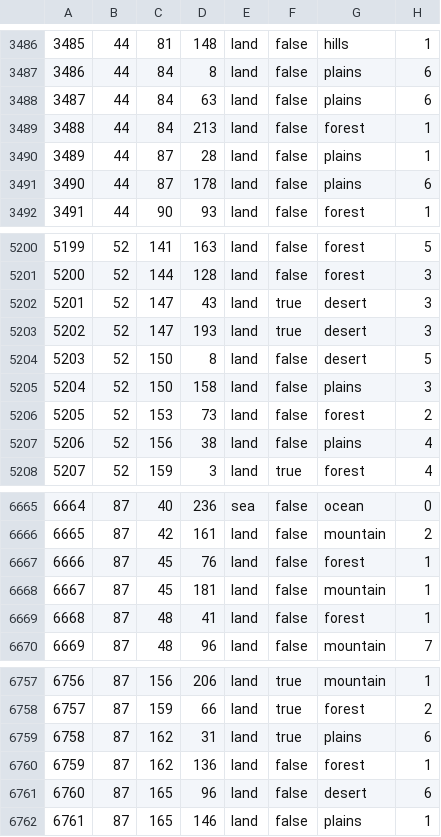
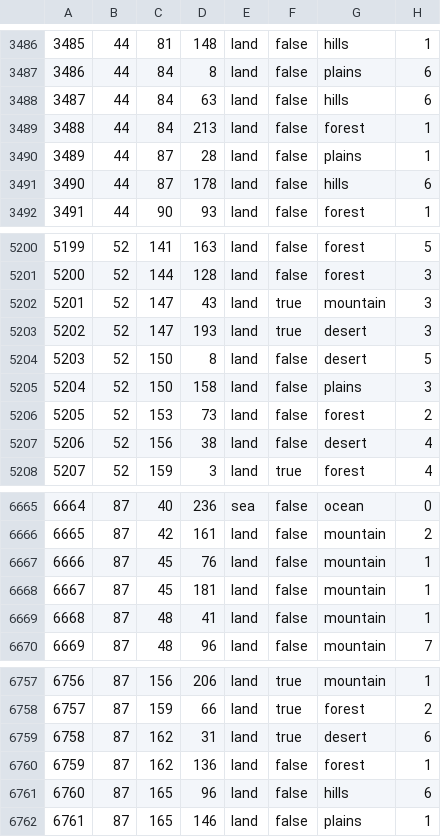
Before and after one commit to SilentEnforcer/tgwr-mod, a CSV file: map/definition.csv, drawn as a sheet; only a part is shown, gaps mark what is left out; the diff covers the shown part only.

```diff
--- a/map/definition.csv
+++ b/map/definition.csv
@@ -3487,6 +3487,6 @@
 3486;44;84;8;land;false;plains;6
-3487;44;84;63;land;false;plains;6
+3487;44;84;63;land;false;hills;6
 3488;44;84;213;land;false;forest;1
 3489;44;87;28;land;false;plains;1
-3490;44;87;178;land;false;plains;6
+3490;44;87;178;land;false;hills;6
 3491;44;90;93;land;false;forest;1
@@ -5201,3 +5201,3 @@
 5200;52;144;128;land;false;forest;3
-5201;52;147;43;land;true;desert;3
+5201;52;147;43;land;true;mountain;3
 5202;52;147;193;land;true;desert;3
@@ -5206,3 +5206,3 @@
 5205;52;153;73;land;false;forest;2
-5206;52;156;38;land;false;plains;4
+5206;52;156;38;land;false;desert;4
 5207;52;159;3;land;true;forest;4
@@ -6666,5 +6666,5 @@
 6665;87;42;161;land;false;mountain;2
-6666;87;45;76;land;false;forest;1
+6666;87;45;76;land;false;mountain;1
 6667;87;45;181;land;false;mountain;1
-6668;87;48;41;land;false;forest;1
+6668;87;48;41;land;false;mountain;1
 6669;87;48;96;land;false;mountain;7
@@ -6758,5 +6758,5 @@
 6757;87;159;66;land;true;forest;2
-6758;87;162;31;land;true;plains;6
+6758;87;162;31;land;true;desert;6
 6759;87;162;136;land;false;forest;1
-6760;87;165;96;land;false;desert;6
+6760;87;165;96;land;false;hills;6
 6761;87;165;146;land;false;plains;1
```
Also changed, not shown: 174 edited cells elsewhere in this file, 4 other files.
